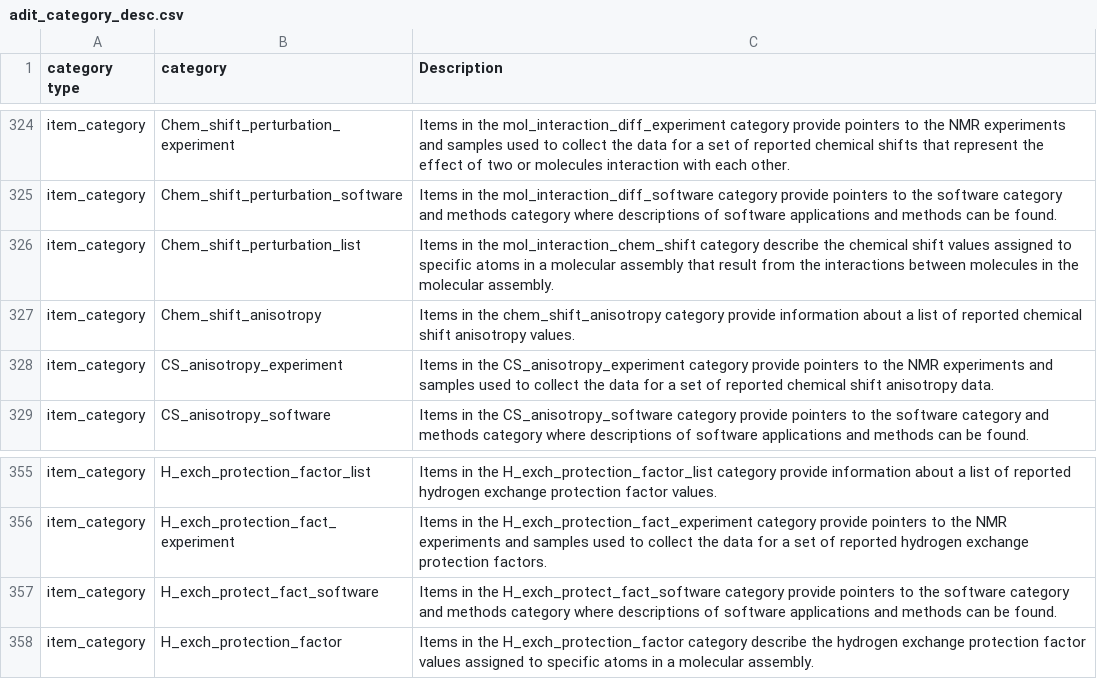
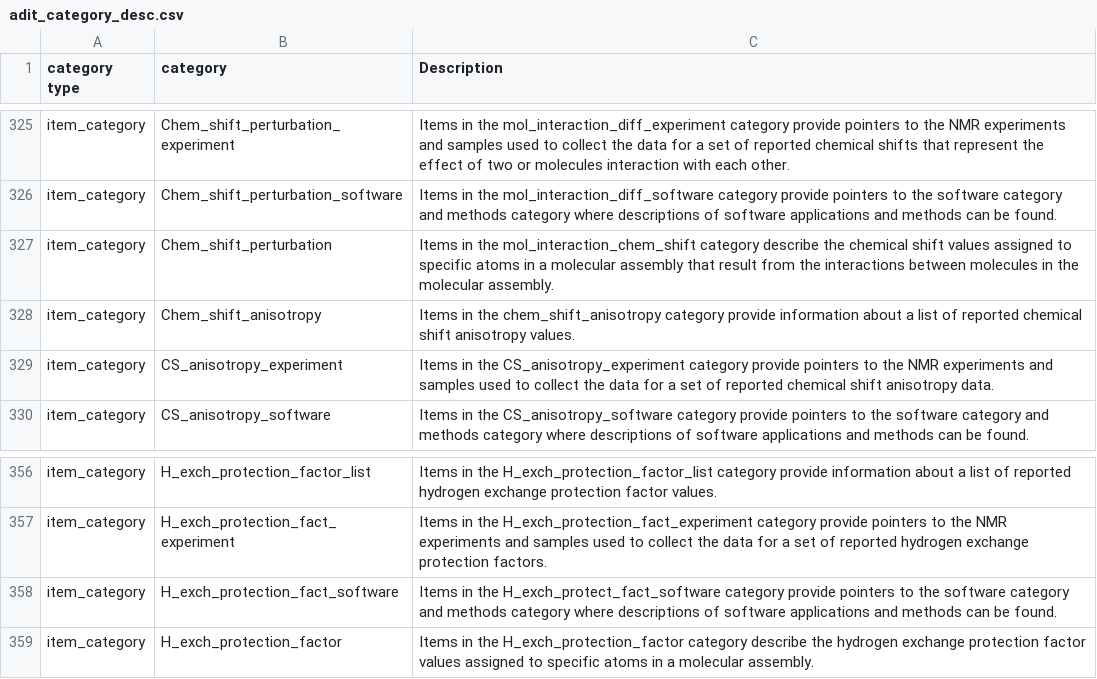
Before and after one commit to bmrb-io/nmr-star-dictionary, a CSV file: NMR-STAR/internal_106_source/adit_category_desc.csv, drawn as a sheet; only a part is shown, gaps mark what is left out; the diff covers the shown part only.

Commit message:
Updated the category description file

```diff
--- a/NMR-STAR/internal_106_source/adit_category_desc.csv
+++ b/NMR-STAR/internal_106_source/adit_category_desc.csv
@@ -325,3 +326,3 @@ item_category,Chem_shift_perturbation_experiment,Items in the mol_interaction_di
 item_category,Chem_shift_perturbation_software,Items in the mol_interaction_diff_software category provide pointers to the software category and methods category where descriptions of software applications and methods can be found.
-item_category,Chem_shift_perturbation_list,Items in the mol_interaction_chem_shift category describe the chemical shift values assigned to specific atoms in a molecular assembly that result from the interactions between molecules in the molecular assembly.
+item_category,Chem_shift_perturbation,Items in the mol_interaction_chem_shift category describe the chemical shift values assigned to specific atoms in a molecular assembly that result from the interactions between molecules in the molecular assembly.
 item_category,Chem_shift_anisotropy,Items in the chem_shift_anisotropy category provide information about a list of reported  chemical shift anisotropy values.
@@ -356,3 +357,3 @@ item_category,H_exch_protection_factor_list,Items in the H_exch_protection_facto
 item_category,H_exch_protection_fact_experiment,Items in the H_exch_protection_fact_experiment category provide pointers to the NMR experiments and samples used to collect the data for a set of reported hydrogen exchange protection factors.
-item_category,H_exch_protect_fact_software,Items in the H_exch_protect_fact_software category provide pointers to the software category and methods category where descriptions of software applications and methods can be found.
+item_category,H_exch_protection_fact_software,Items in the H_exch_protect_fact_software category provide pointers to the software category and methods category where descriptions of software applications and methods can be found.
 item_category,H_exch_protection_factor,Items in the H_exch_protection_factor category describe the hydrogen exchange protection factor values assigned to specific atoms in a molecular assembly.
```
Also changed, not shown: 3 added rows and 4 edited cells elsewhere in this file, 1 other file.
